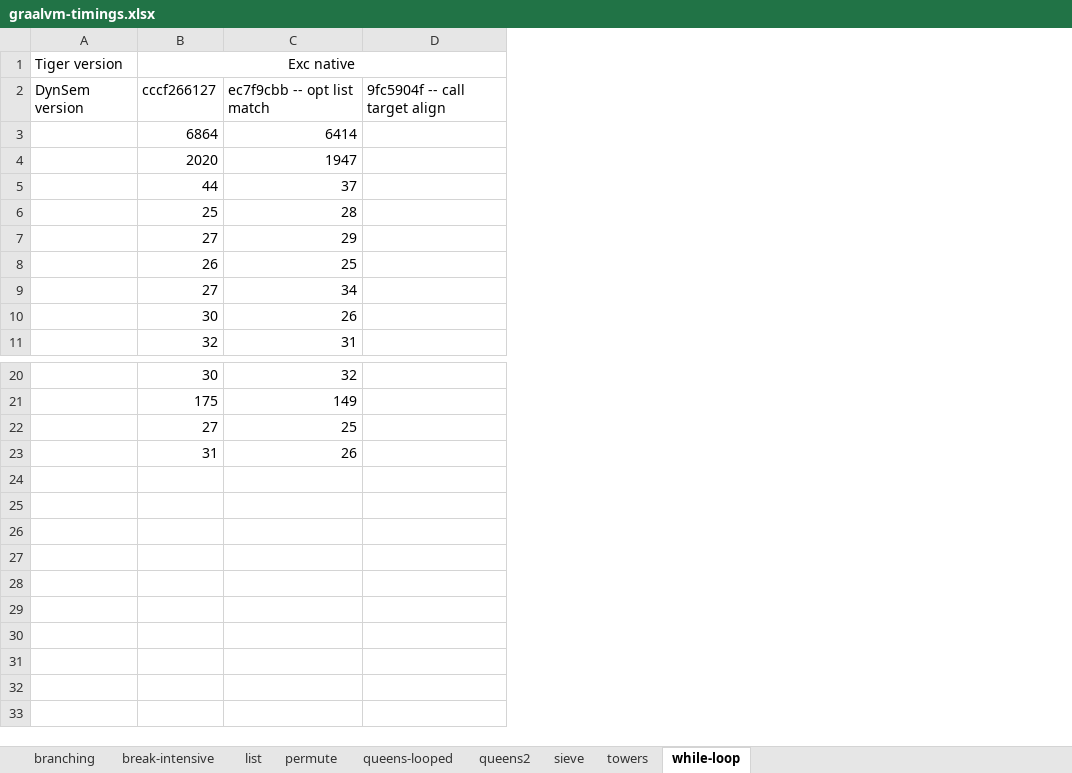
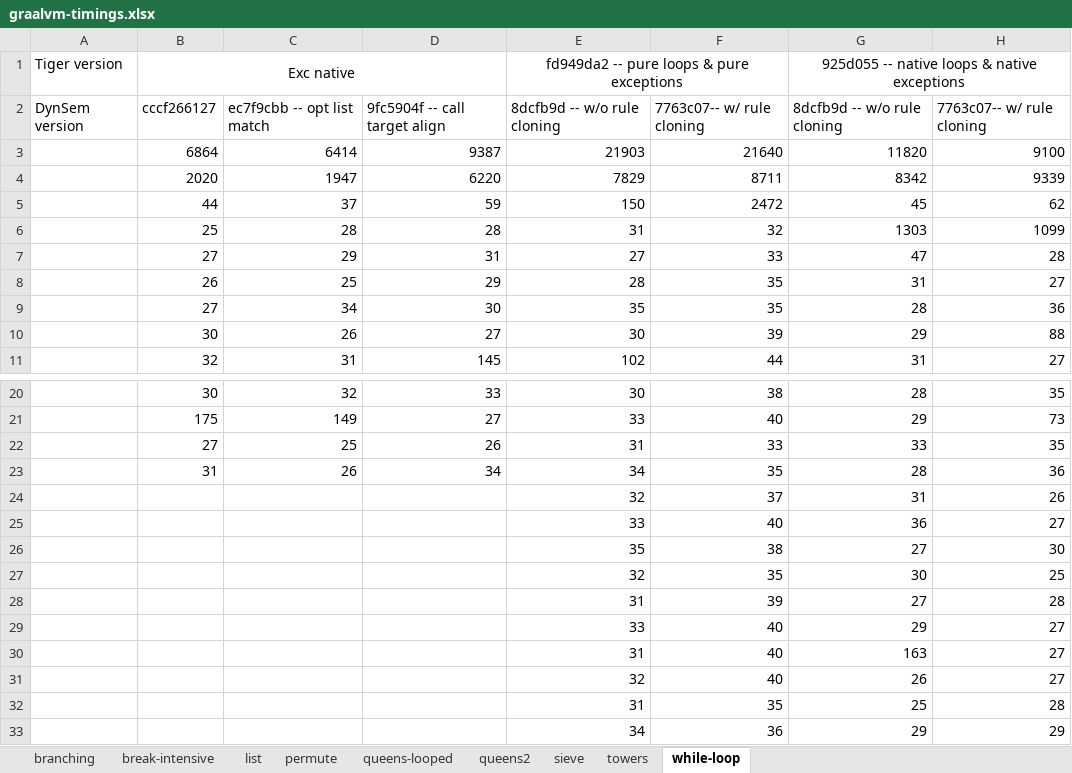
Before and after one commit to MetaBorgCube/metaborg-tiger, an Excel workbook: org.metaborg.lang.tiger.example/microbenchmarks/graalvm-timings.xlsx, sheet while-loop, drawn as a sheet; only a part is shown, gaps mark what is left out; values as stored, in another font and other column widths than the file's, no borders; charts and pictures not drawn; removed rows and columns are numbered as before the commit, all else as after; the diff names each change by its address in the sheet, - before the commit and + after, or states it on an @@ line.

Commit message:
More timings with and without rule cloning

```diff
--- a/org.metaborg.lang.tiger.example/microbenchmarks/graalvm-timings.xlsx (sheet while-loop)
+++ b/org.metaborg.lang.tiger.example/microbenchmarks/graalvm-timings.xlsx (sheet while-loop)
-column D, row 2: 9fc5904f -- call target align
+column D, rows 2-11: 9fc5904f -- call target align | 9387 | 6220 | 59 | 28 | 31 | 29 | 30 | 27 | 145; rows 20-23: 33 | 27 | 26 | 34
+column E, rows 1-11: fd949da2 -- pure loops & pure exceptions | 8dcfb9d -- w/o rule cloning | 21903 | 7829 | 150 | 31 | 27 | 28 | 35 | 30 | 102; rows 20-23: 30 | 33 | 31 | 34
+column F, rows 2-11: 7763c07-- w/ rule cloning | 21640 | 8711 | 2472 | 32 | 33 | 35 | 35 | 39 | 44; rows 20-23: 38 | 40 | 33 | 35
+column G, rows 1-11: 925d055 -- native loops & native exceptions | 8dcfb9d -- w/o rule cloning | 11820 | 8342 | 45 | 1303 | 47 | 31 | 28 | 29 | 31; rows 20-23: 28 | 29 | 33 | 28
+column H, rows 2-11: 7763c07-- w/ rule cloning | 9100 | 9339 | 62 | 1099 | 28 | 27 | 36 | 88 | 27; rows 20-23: 35 | 73 | 35 | 36
+row 24:  |  |  |  | 32 | 37 | 31 | 26
+row 25:  |  |  |  | 33 | 40 | 36 | 27
+row 26:  |  |  |  | 35 | 38 | 27 | 30
+row 27:  |  |  |  | 32 | 35 | 30 | 25
+row 28:  |  |  |  | 31 | 39 | 27 | 28
+row 29:  |  |  |  | 33 | 40 | 29 | 27
+row 30:  |  |  |  | 31 | 40 | 163 | 27
+row 31:  |  |  |  | 32 | 40 | 26 | 27
+row 32:  |  |  |  | 31 | 35 | 25 | 28
+row 33:  |  |  |  | 34 | 36 | 29 | 29
```
Also changed, not shown: sheet towers, sheet branching, sheet queens2, sheet sieve, sheet queens-looped, sheet break-intensive, 2 more sheets, charts or pictures.
